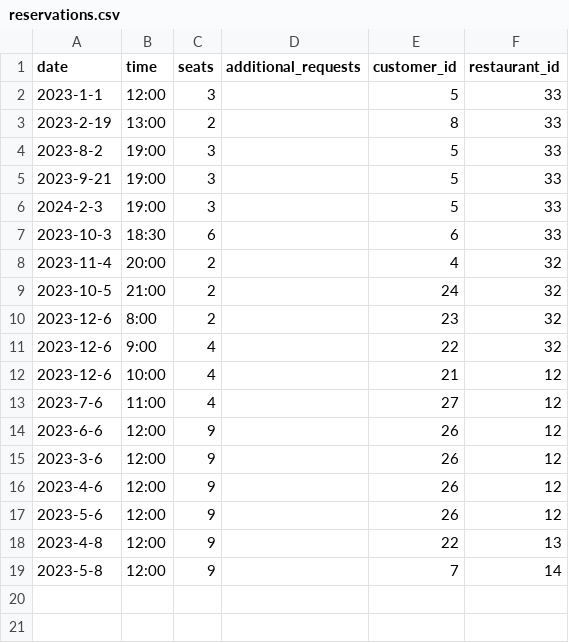
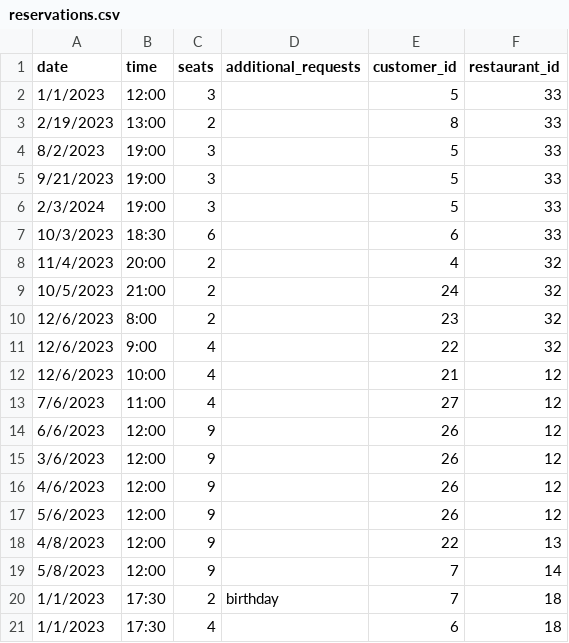
Before and after one commit to hankxu1212/67-262-OpenTable-Proj, a CSV file: csv/reservations.csv, drawn as a sheet.

```diff
--- a/csv/reservations.csv
+++ b/csv/reservations.csv
@@ -1,19 +1,21 @@
 date, time, seats, additional_requests, customer_id, restaurant_id
-2023-1-1,12:00,3,,5,33
-2023-2-19,13:00,2,,8,33
-2023-8-2,19:00,3,,5,33
-2023-9-21,19:00,3,,5,33
-2024-2-3,19:00,3,,5,33
-2023-10-3,18:30,6,,6,33
-2023-11-4,20:00,2,,4,32
-2023-10-5,21:00,2,,24,32
-2023-12-6,8:00,2,,23,32
-2023-12-6,9:00,4,,22,32
-2023-12-6,10:00,4,,21,12
-2023-7-6,11:00,4,,27,12
-2023-6-6,12:00,9,,26,12
-2023-3-6,12:00,9,,26,12
-2023-4-6,12:00,9,,26,12
-2023-5-6,12:00,9,,26,12
-2023-4-8,12:00,9,,22,13
-2023-5-8,12:00,9,,7,14
+1/1/2023,12:00,3,,5,33
+2/19/2023,13:00,2,,8,33
+8/2/2023,19:00,3,,5,33
+9/21/2023,19:00,3,,5,33
+2/3/2024,19:00,3,,5,33
+10/3/2023,18:30,6,,6,33
+11/4/2023,20:00,2,,4,32
+10/5/2023,21:00,2,,24,32
+12/6/2023,8:00,2,,23,32
+12/6/2023,9:00,4,,22,32
+12/6/2023,10:00,4,,21,12
+7/6/2023,11:00,4,,27,12
+6/6/2023,12:00,9,,26,12
+3/6/2023,12:00,9,,26,12
+4/6/2023,12:00,9,,26,12
+5/6/2023,12:00,9,,26,12
+4/8/2023,12:00,9,,22,13
+5/8/2023,12:00,9,,7,14
+1/1/2023,17:30,2,birthday,7,18
+1/1/2023,17:30,4,,6,18
```
Also changed, not shown: 1 other file.
